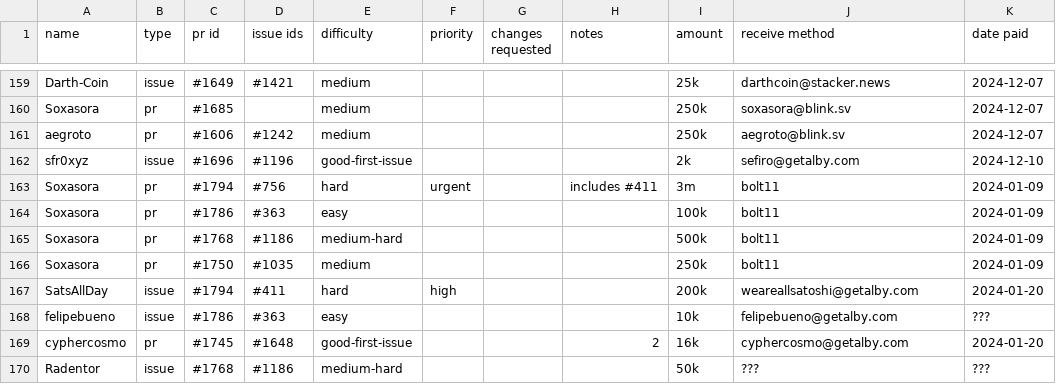
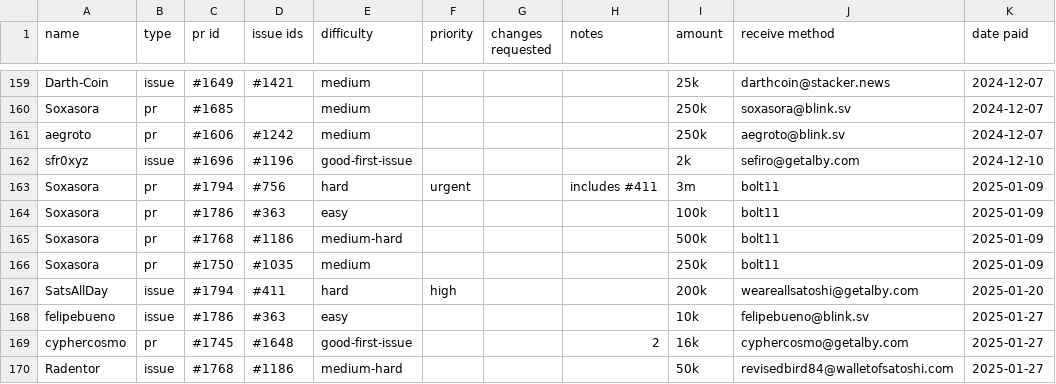
Before and after one commit to stashernews/stasher-news, a CSV file: awards.csv, drawn as a sheet; only a part is shown, gaps mark what is left out.

Commit message:
Update awards.csv

```diff
--- a/awards.csv
+++ b/awards.csv
@@ -162,9 +162,9 @@ aegroto,pr,#1606,#1242,medium,,,,250k,aegroto@blink.sv,2024-12-07
 sfr0xyz,issue,#1696,#1196,good-first-issue,,,,2k,sefiro@getalby.com,2024-12-10
-Soxasora,pr,#1794,#756,hard,urgent,,includes #411,3m,bolt11,2024-01-09
-Soxasora,pr,#1786,#363,easy,,,,100k,bolt11,2024-01-09
-Soxasora,pr,#1768,#1186,medium-hard,,,,500k,bolt11,2024-01-09
-Soxasora,pr,#1750,#1035,medium,,,,250k,bolt11,2024-01-09
-SatsAllDay,issue,#1794,#411,hard,high,,,200k,weareallsatoshi@getalby.com,2024-01-20
-felipebueno,issue,#1786,#363,easy,,,,10k,felipebueno@getalby.com,???
-cyphercosmo,pr,#1745,#1648,good-first-issue,,,2,16k,cyphercosmo@getalby.com,2024-01-20
-Radentor,issue,#1768,#1186,medium-hard,,,,50k,???,???
+Soxasora,pr,#1794,#756,hard,urgent,,includes #411,3m,bolt11,2025-01-09
+Soxasora,pr,#1786,#363,easy,,,,100k,bolt11,2025-01-09
+Soxasora,pr,#1768,#1186,medium-hard,,,,500k,bolt11,2025-01-09
+Soxasora,pr,#1750,#1035,medium,,,,250k,bolt11,2025-01-09
+SatsAllDay,issue,#1794,#411,hard,high,,,200k,weareallsatoshi@getalby.com,2025-01-20
+felipebueno,issue,#1786,#363,easy,,,,10k,felipebueno@blink.sv,2025-01-27
+cyphercosmo,pr,#1745,#1648,good-first-issue,,,2,16k,cyphercosmo@getalby.com,2025-01-27
+Radentor,issue,#1768,#1186,medium-hard,,,,50k,revisedbird84@walletofsatoshi.com,2025-01-27
```
